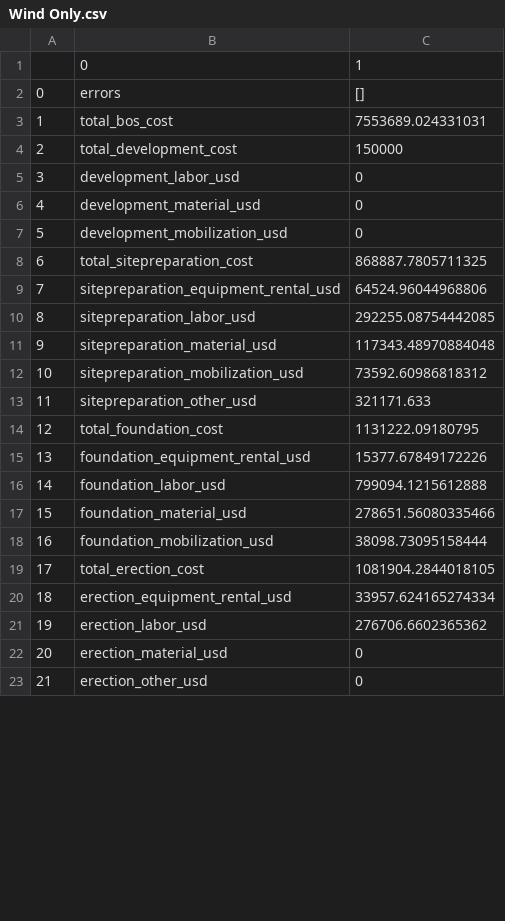
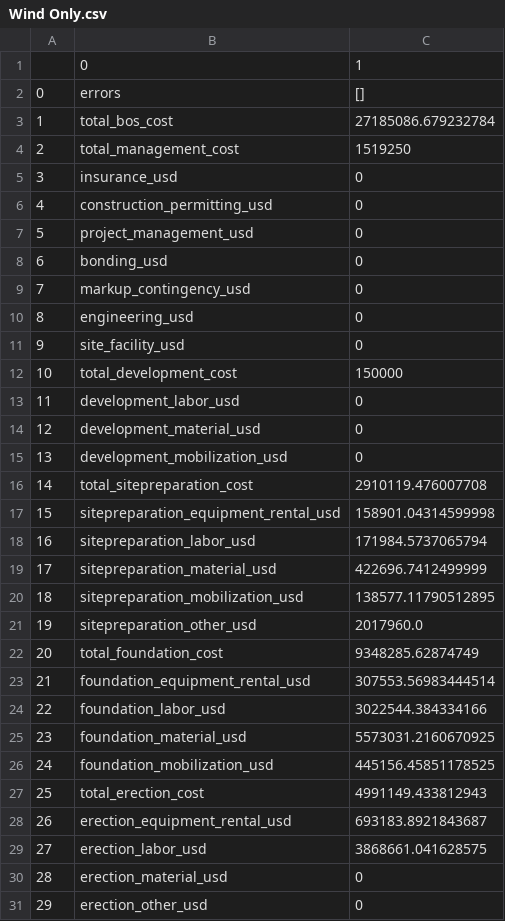
Before and after one commit to NREL/HybridBOSSE, a CSV file: results/Wind Only.csv, drawn as a sheet; only a part is shown; addresses are those after the commit; the diff covers the shown part only; the diff names each change by its address in the sheet, - before the commit and + after, or states it on an @@ line.

```diff
--- a/results/Wind Only.csv
+++ b/results/Wind Only.csv
-C3: 7553689.024331031
+C3: 27185086.679232784
+row 4: 2 | total_management_cost | 1519250
+row 5: 3 | insurance_usd | 0
+row 6: 4 | construction_permitting_usd | 0
+row 7: 5 | project_management_usd | 0
+row 8: 6 | bonding_usd | 0
+row 9: 7 | markup_contingency_usd | 0
+row 10: 8 | engineering_usd | 0
+row 11: 9 | site_facility_usd | 0
@@ column A renumbered between rows 12 and 39 @@
-C16: 868887.7805711325
+C16: 2910119.476007708
-C17: 64524.96044968806
+C17: 158901.04314599998
-C18: 292255.08754442085
+C18: 171984.5737065794
-C19: 117343.48970884048
+C19: 422696.7412499999
-C20: 73592.60986818312
+C20: 138577.11790512895
-C21: 321171.633
+C21: 2017960.0
-C22: 1131222.09180795
+C22: 9348285.62874749
-C23: 15377.67849172226
+C23: 307553.56983444514
-C24: 799094.1215612888
+C24: 3022544.384334166
-C25: 278651.56080335466
+C25: 5573031.2160670925
-C26: 38098.73095158444
+C26: 445156.45851178525
-C27: 1081904.2844018105
+C27: 4991149.433812943
-C28: 33957.624165274334
+C28: 693183.8921843687
-C29: 276706.6602365362
+C29: 3868661.041628575
```
Also changed, not shown: 2 added rows and 7 edited cells elsewhere in this file, results/Hybrid.csv, results/Solar Only.csv, 6 other files.
